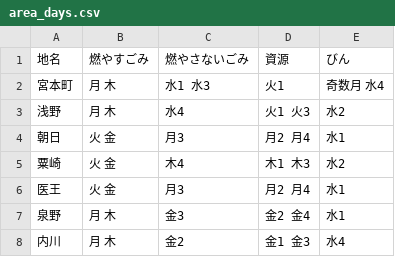
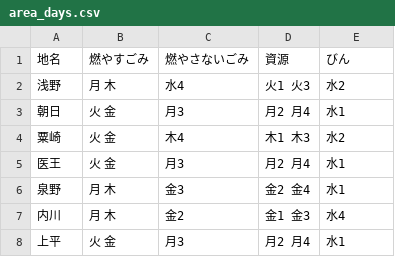
Before and after one commit to baku-baku/5374, a CSV file: data/area_days.csv, drawn as a sheet; only a part is shown; the shorter side is filled out with more unchanged rows; the diff names each change by its address in the sheet, - before the commit and + after, or states it on an @@ line.

Commit message:
Update area_days.csv

```diff
--- a/data/area_days.csv
+++ b/data/area_days.csv
-row 2: 宮本町 | 月 木 | 水1 水3 | 火1 | 奇数月 水4
```
